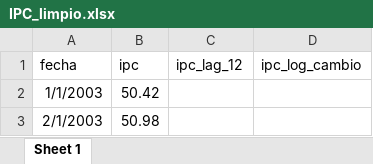
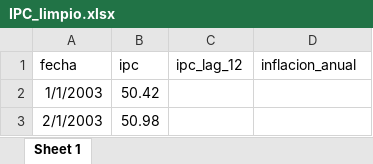
Before and after one commit to Tupxz/Reto1_PoliticaMonetaria_Colombia, an Excel workbook: data/processed/IPC_limpio.xlsx, sheet Sheet 1, drawn as a sheet; only a part is shown; values as stored, in another font and other column widths than the file's, no borders; the diff names each change by its address in the sheet, - before the commit and + after, or states it on an @@ line.

```diff
--- a/data/processed/IPC_limpio.xlsx (sheet Sheet 1)
+++ b/data/processed/IPC_limpio.xlsx (sheet Sheet 1)
-D1: ipc_log_cambio
+D1: inflacion_anual
```
Also changed, not shown: 7 other files.
